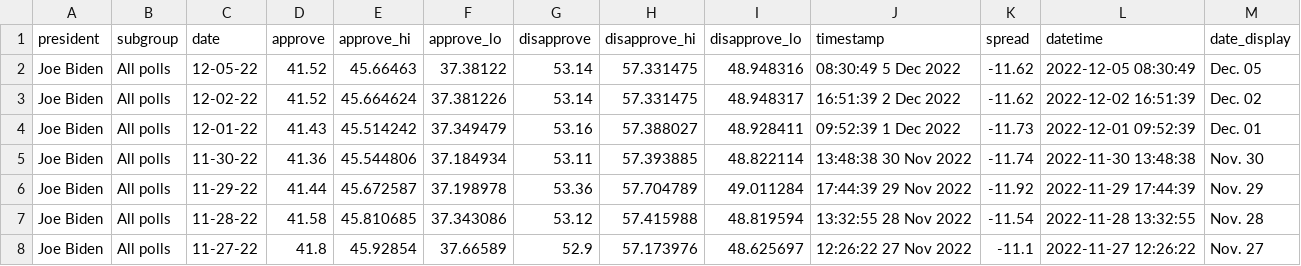
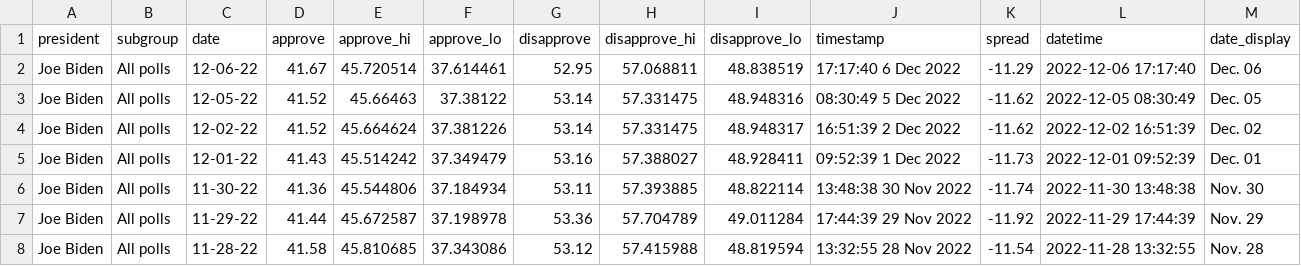
Before and after one commit to gridviz/biden-polls, a CSV file: data/processed/biden_approval_trend_538_all_polls.csv, drawn as a sheet; only a part is shown; the shorter side is filled out with more unchanged rows; the diff names each change by its address in the sheet, - before the commit and + after, or states it on an @@ line.

```diff
--- a/data/processed/biden_approval_trend_538_all_polls.csv
+++ b/data/processed/biden_approval_trend_538_all_polls.csv
+row 2: Joe Biden | All polls | 12-06-22 | 41.67 | 45.720514 | 37.614461 | 52.95 | 57.068811 | 48.838519 | 17:17:40 6 Dec 2022 | -11.29 | 2022-12-06 17:17:40 | Dec. 06
```
Also changed, not shown: data/processed/biden_approval_trend_538_adults.csv, data/processed/biden_approval_trend_538_latest_adults.csv, 3 other files.
